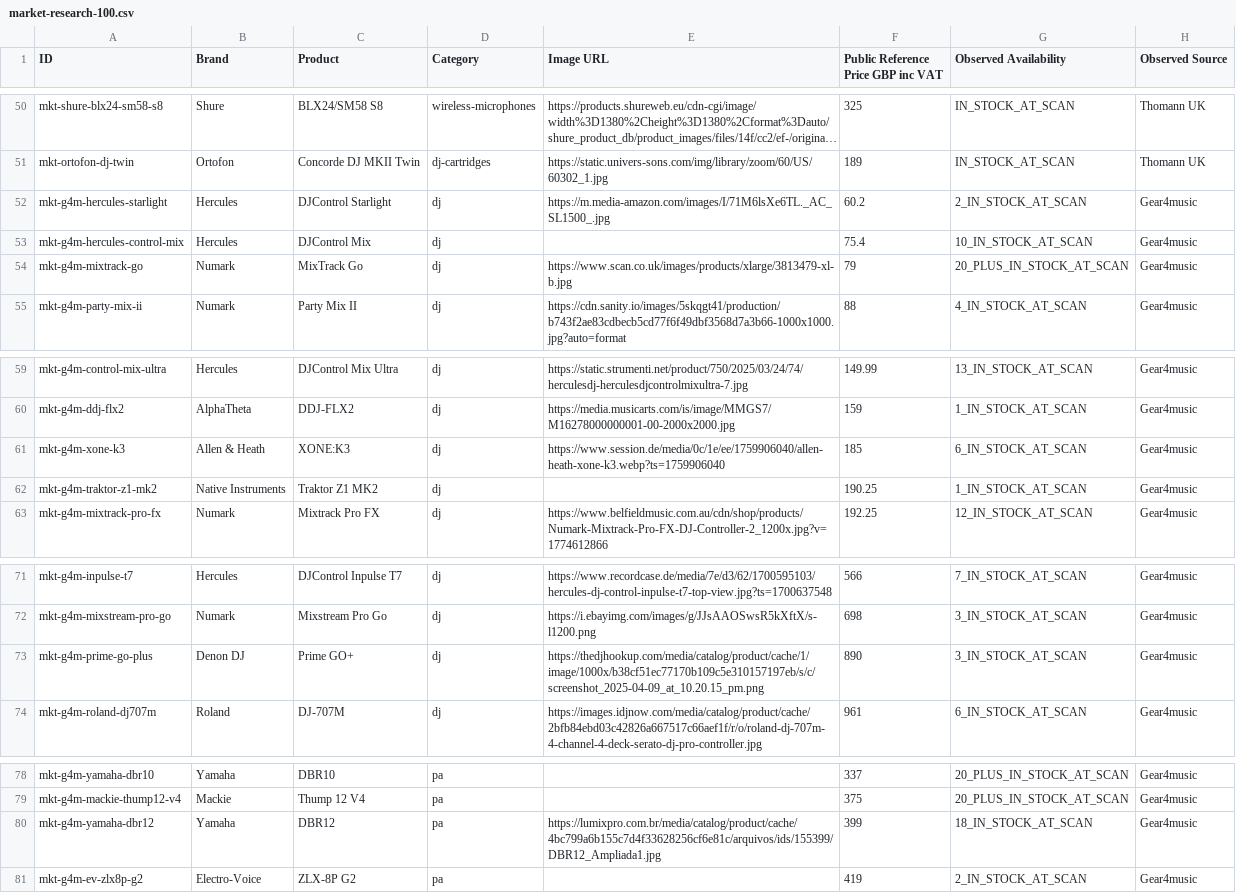
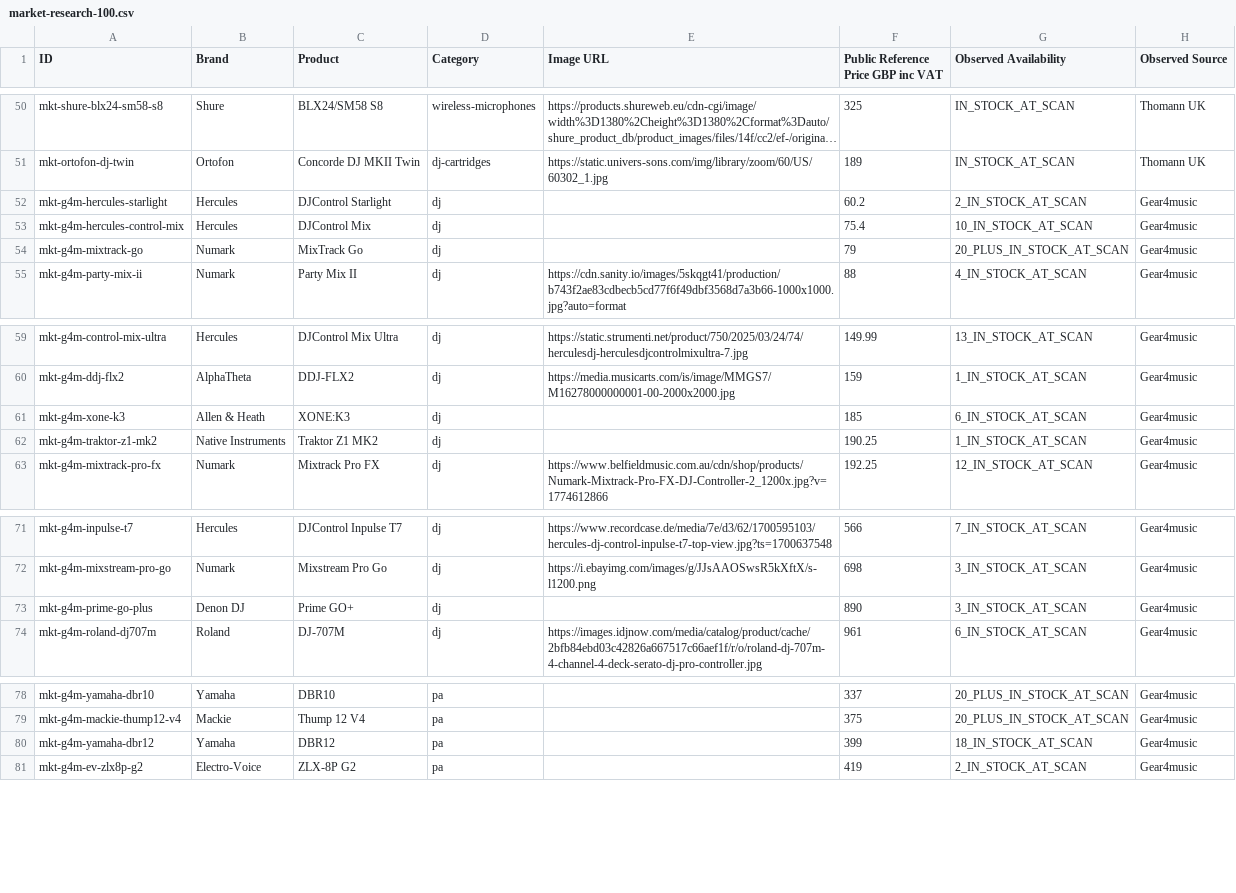
Before and after one commit to allin50-cmd/MCQ---ltd, a CSV file: data/market-research-100.csv, drawn as a sheet; only a part is shown, gaps mark what is left out; long unchanged cells end in …; the diff names each change by its address in the sheet, - before the commit and + after, or states it on an @@ line.

Commit message:
Sync 100-product dataset with image verification gate

```diff
--- a/data/market-research-100.csv
+++ b/data/market-research-100.csv
-E52 (Image URL): https://m.media-amazon.com/images/I/71M6lsXe6TL._AC_SL1500_.jpg
+E52 (Image URL): (empty)
-E54 (Image URL): https://www.scan.co.uk/images/products/xlarge/3813479-xl-b.jpg
+E54 (Image URL): (empty)
-E61 (Image URL): https://www.session.de/media/0c/1e/ee/1759906040/allen-heath-xone-k3.webp?ts=1759906040
+E61 (Image URL): (empty)
-E73 (Image URL): https://thedjhookup.com/media/catalog/product/cache/1/image/1000x/b38cf51ec77170b109c5e310157197eb/s/c/screenshot_2025-04-09_at_10.20.15_pm.png
+E73 (Image URL): (empty)
-E80 (Image URL): https://lumixpro.com.br/media/catalog/product/cache/4bc799a6b155c7d4f33628256cf6e81c/arquivos/ids/155399/DBR12_Ampliada1.jpg
+E80 (Image URL): (empty)
```
